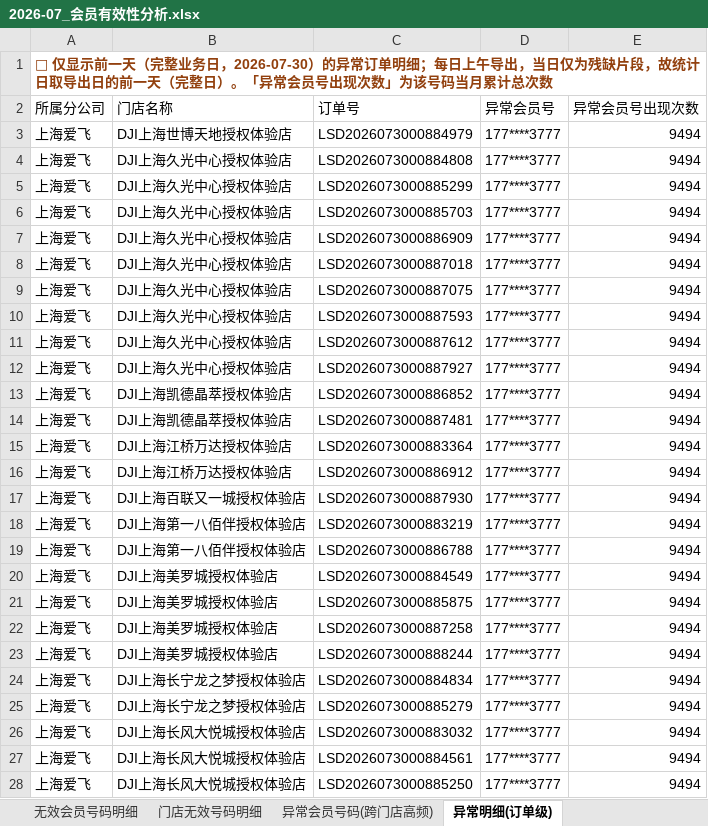
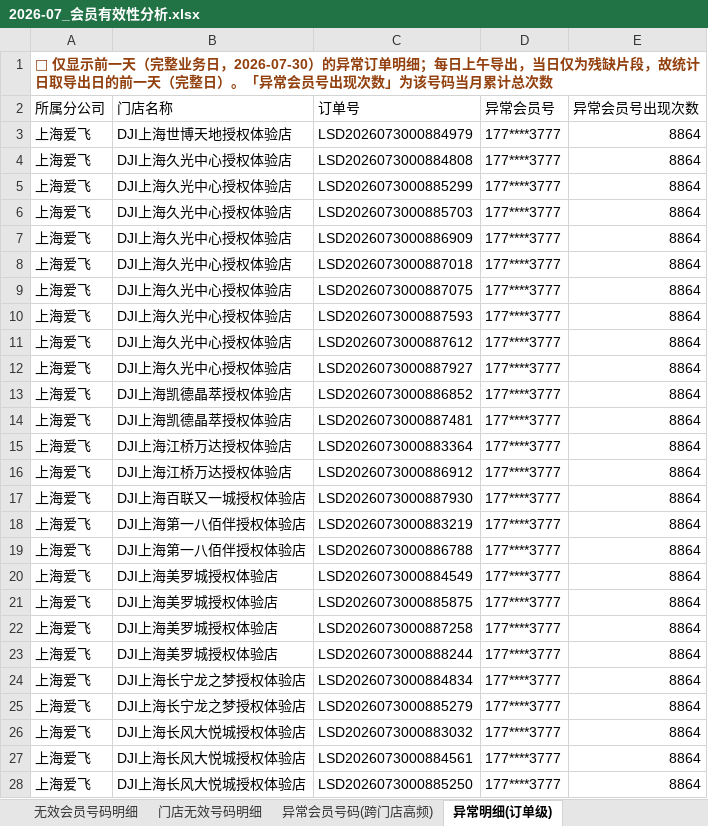
Before and after one commit to panghao007/retail-dashboard, an Excel workbook: monthly_archive/2026-07_会员有效性分析.xlsx, sheet 异常明细(订单级), drawn as a sheet; only a part is shown; values as stored, in another font and other column widths than the file's, no borders; the diff covers the shown part only; the diff names each change by its address in the sheet, - before the commit and + after, or states it on an @@ line.

```diff
--- a/monthly_archive/2026-07_会员有效性分析.xlsx (sheet 异常明细(订单级))
+++ b/monthly_archive/2026-07_会员有效性分析.xlsx (sheet 异常明细(订单级))
-E3:E28 (异常会员号出现次数): 9494
+E3:E28 (异常会员号出现次数): 8864
```
Also changed, not shown: 7 removed rows and 207 edited cells elsewhere in this sheet, sheet 门店无效号码明细, sheet 无效会员号码明细, sheet 门店无效会员订单排名, sheet 分公司订单占比, sheet 异常会员号码(跨门店高频), 3 other files.
